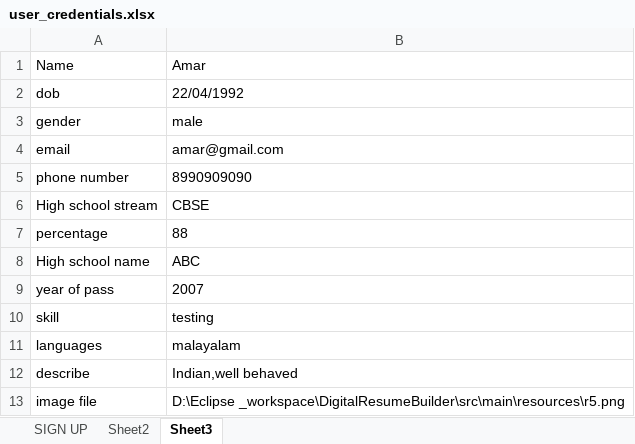
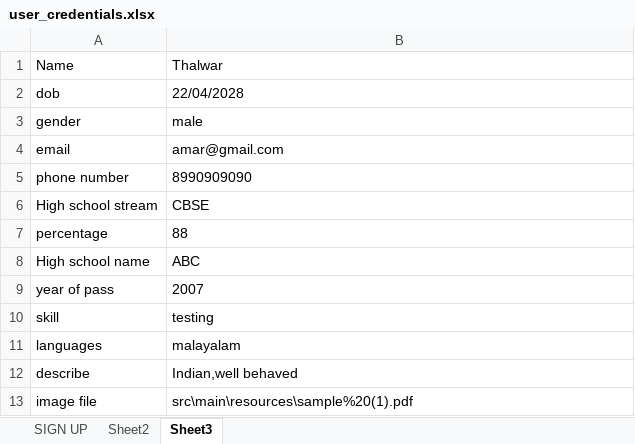
Before and after one commit to sreelakshmidas/DigitalResumeBuilder, an Excel workbook: DigitalResumeBuilder/src/main/resources/user_credentials.xlsx, sheet Sheet3, drawn as a sheet; values as stored, in another font and other column widths than the file's, no borders; the diff names each change by its address in the sheet, - before the commit and + after, or states it on an @@ line.

```diff
--- a/DigitalResumeBuilder/src/main/resources/user_credentials.xlsx (sheet Sheet3)
+++ b/DigitalResumeBuilder/src/main/resources/user_credentials.xlsx (sheet Sheet3)
-B1: Amar
+B1: Thalwar
-B2: 22/04/1992
+B2: 22/04/2028
-B13: D:\Eclipse _workspace\DigitalResumeBuilder\src\main\resources\r5.png
+B13: src\main\resources\sample%20(1).pdf
```
Also changed, not shown: 40 other files.
